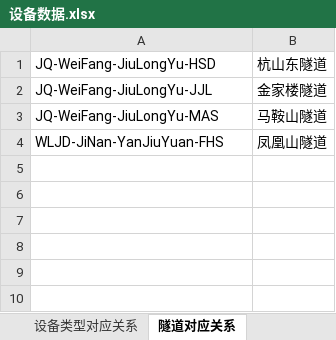
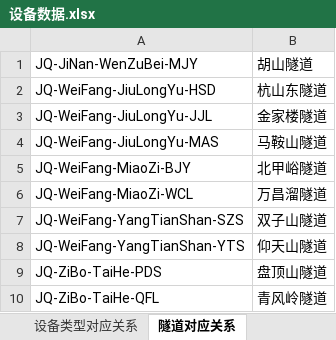
Before and after one commit to guokezheng/tunnel-jq-test, an Excel workbook: tunnel-business/src/main/resources/exporttemplate/设备数据.xlsx, sheet 隧道对应关系, drawn as a sheet; values as stored, in another font and other column widths than the file's, no borders; removed rows and columns are numbered as before the commit, all else as after; the diff names each change by its address in the sheet, - before the commit and + after, or states it on an @@ line.

Commit message:
设备管理导入模板-- 翟昌宏

```diff
--- a/tunnel-business/src/main/resources/exporttemplate/设备数据.xlsx (sheet 隧道对应关系)
+++ b/tunnel-business/src/main/resources/exporttemplate/设备数据.xlsx (sheet 隧道对应关系)
+row 1: JQ-JiNan-WenZuBei-MJY | 胡山隧道
-row 4: WLJD-JiNan-YanJiuYuan-FHS | 凤凰山隧道
+row 5: JQ-WeiFang-MiaoZi-BJY | 北甲峪隧道
+row 6: JQ-WeiFang-MiaoZi-WCL | 万昌溜隧道
+row 7: JQ-WeiFang-YangTianShan-SZS | 双子山隧道
+row 8: JQ-WeiFang-YangTianShan-YTS | 仰天山隧道
+row 9: JQ-ZiBo-TaiHe-PDS | 盘顶山隧道
+row 10: JQ-ZiBo-TaiHe-QFL | 青风岭隧道
```
